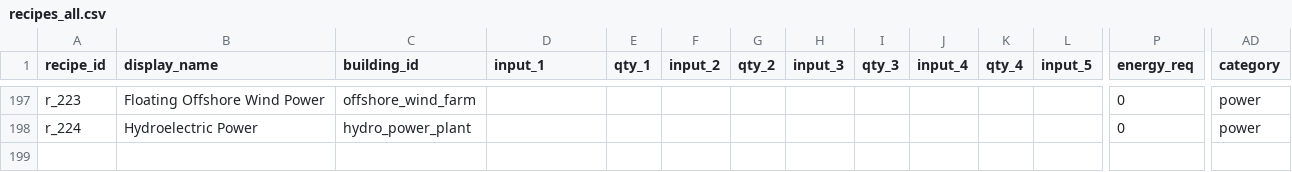
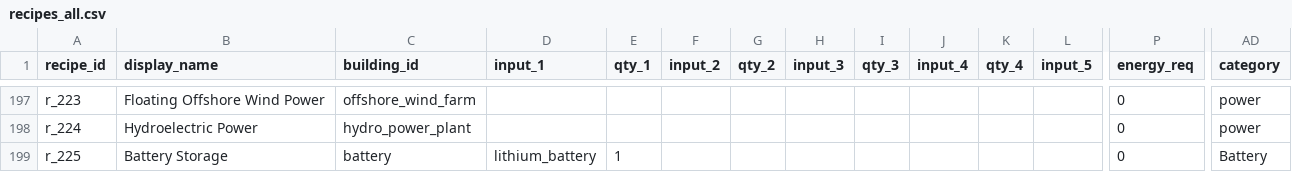
Before and after one commit to LongPigBlankets/price-of-everything, a CSV file: price-of-everything-0.1/data/recipes_all.csv, drawn as a sheet; only a part is shown, gaps mark what is left out; rows hold the shown columns only; the diff names each change by its address in the sheet, - before the commit and + after, or states it on an @@ line.

```diff
--- a/price-of-everything-0.1/data/recipes_all.csv
+++ b/price-of-everything-0.1/data/recipes_all.csv
+row 199: r_225 | Battery Storage | battery | lithium_battery | 1 |  |  |  |  |  |  |  | 0 | Battery
```
Also changed, not shown: price-of-everything-0.1/data/recipes_master_source.csv, 9 other files.
